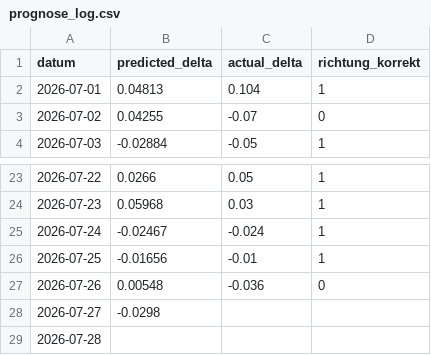
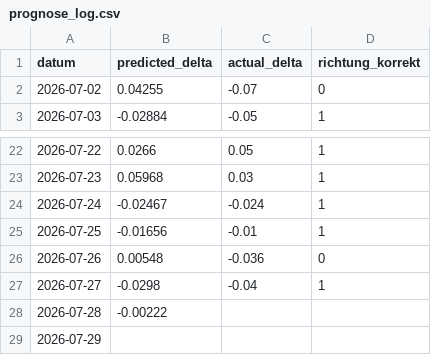
Before and after one commit to felixschrader/dieselpreisprognose, a CSV file: data/ml/prognose_log.csv, drawn as a sheet; only a part is shown, gaps mark what is left out.

```diff
--- a/data/ml/prognose_log.csv
+++ b/data/ml/prognose_log.csv
@@ -1,3 +1,2 @@
 datum,predicted_delta,actual_delta,richtung_korrekt
-2026-07-01,0.04813,0.104,1
 2026-07-02,0.04255,-0.07,0
@@ -27,3 +26,4 @@ datum,predicted_delta,actual_delta,richtung_korrekt
 2026-07-26,0.00548,-0.036,0
-2026-07-27,-0.0298,,
-2026-07-28,,,
+2026-07-27,-0.0298,-0.04,1
+2026-07-28,-0.00222,,
+2026-07-29,,,
```
Also changed, not shown: data/brent_futures_intraday_1h.csv, 1 other file.
